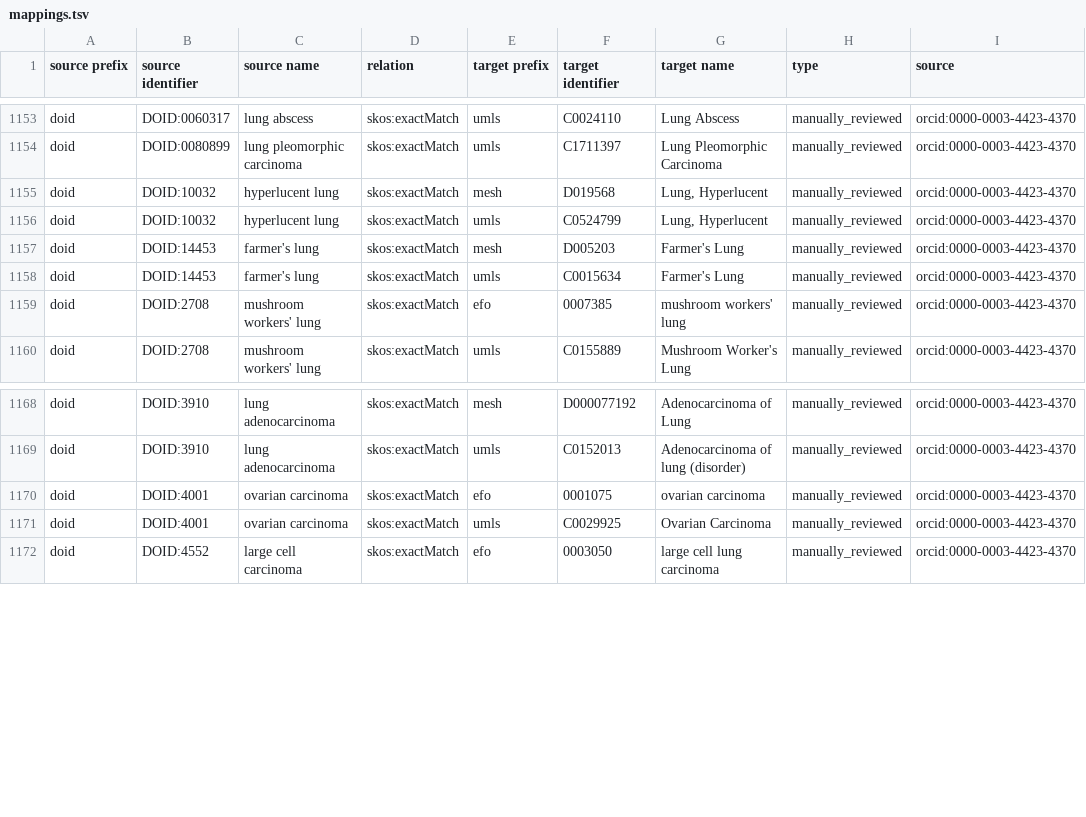
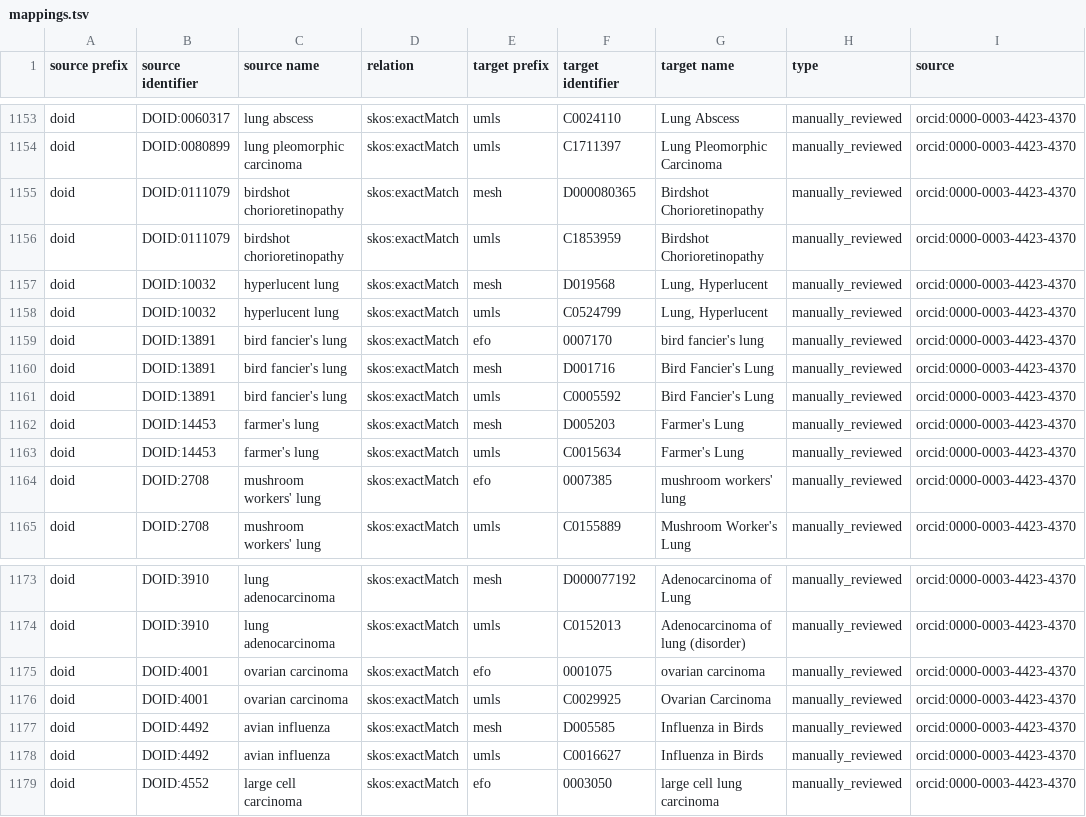
Before and after one commit to biopragmatics/biomappings, a TSV file: src/biomappings/resources/mappings.tsv, drawn as a sheet; only a part is shown, gaps mark what is left out.

Commit message:
Curated 7 mappings (cthoyt)

```diff
--- a/src/biomappings/resources/mappings.tsv
+++ b/src/biomappings/resources/mappings.tsv
@@ -1154,4 +1154,9 @@ doid	DOID:0060317	lung abscess	skos:exactMatch	umls	C0024110	Lung Abscess	manual
 doid	DOID:0080899	lung pleomorphic carcinoma	skos:exactMatch	umls	C1711397	Lung Pleomorphic Carcinoma	manually_reviewed	orcid:0000-0003-4423-4370
+doid	DOID:0111079	birdshot chorioretinopathy	skos:exactMatch	mesh	D000080365	Birdshot Chorioretinopathy	manually_reviewed	orcid:0000-0003-4423-4370
+doid	DOID:0111079	birdshot chorioretinopathy	skos:exactMatch	umls	C1853959	Birdshot Chorioretinopathy	manually_reviewed	orcid:0000-0003-4423-4370
 doid	DOID:10032	hyperlucent lung	skos:exactMatch	mesh	D019568	Lung, Hyperlucent	manually_reviewed	orcid:0000-0003-4423-4370
 doid	DOID:10032	hyperlucent lung	skos:exactMatch	umls	C0524799	Lung, Hyperlucent	manually_reviewed	orcid:0000-0003-4423-4370
+doid	DOID:13891	bird fancier's lung	skos:exactMatch	efo	0007170	bird fancier's lung	manually_reviewed	orcid:0000-0003-4423-4370
+doid	DOID:13891	bird fancier's lung	skos:exactMatch	mesh	D001716	Bird Fancier's Lung	manually_reviewed	orcid:0000-0003-4423-4370
+doid	DOID:13891	bird fancier's lung	skos:exactMatch	umls	C0005592	Bird Fancier's Lung	manually_reviewed	orcid:0000-0003-4423-4370
 doid	DOID:14453	farmer's lung	skos:exactMatch	mesh	D005203	Farmer's Lung	manually_reviewed	orcid:0000-0003-4423-4370
@@ -1171,2 +1176,4 @@ doid	DOID:4001	ovarian carcinoma	skos:exactMatch	efo	0001075	ovarian carcinoma	m
 doid	DOID:4001	ovarian carcinoma	skos:exactMatch	umls	C0029925	Ovarian Carcinoma	manually_reviewed	orcid:0000-0003-4423-4370
+doid	DOID:4492	avian influenza	skos:exactMatch	mesh	D005585	Influenza in Birds	manually_reviewed	orcid:0000-0003-4423-4370
+doid	DOID:4492	avian influenza	skos:exactMatch	umls	C0016627	Influenza in Birds	manually_reviewed	orcid:0000-0003-4423-4370
 doid	DOID:4552	large cell carcinoma	skos:exactMatch	efo	0003050	large cell lung carcinoma	manually_reviewed	orcid:0000-0003-4423-4370
```
